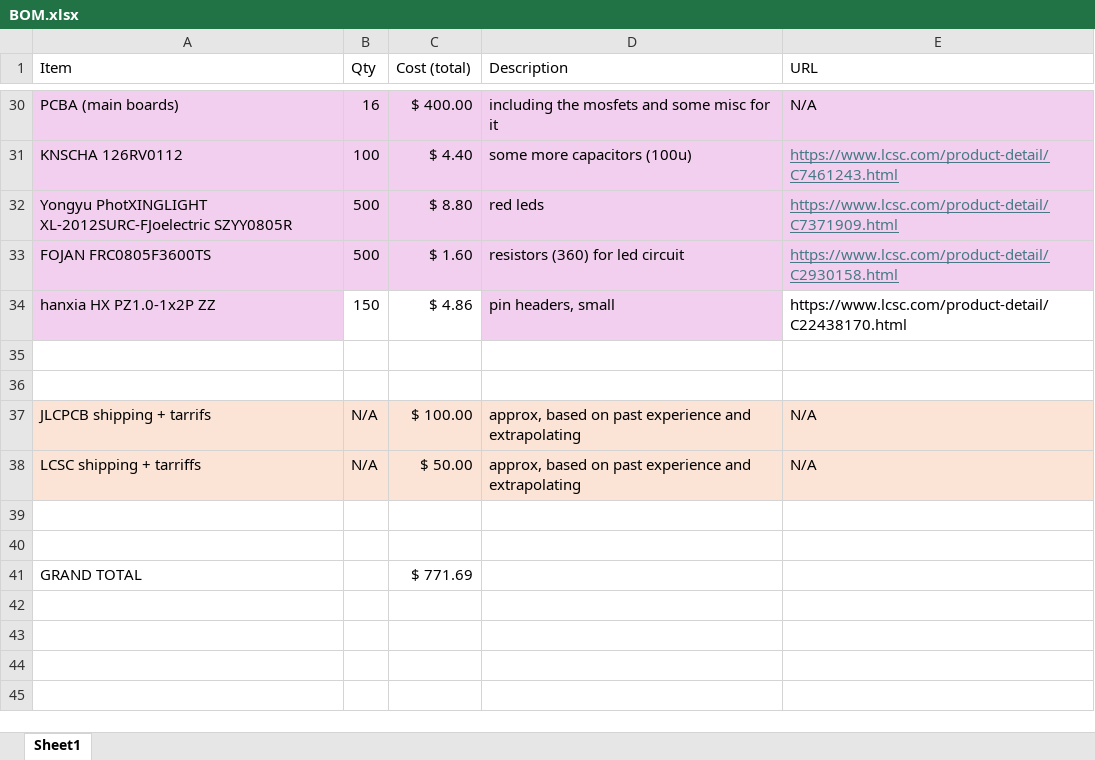
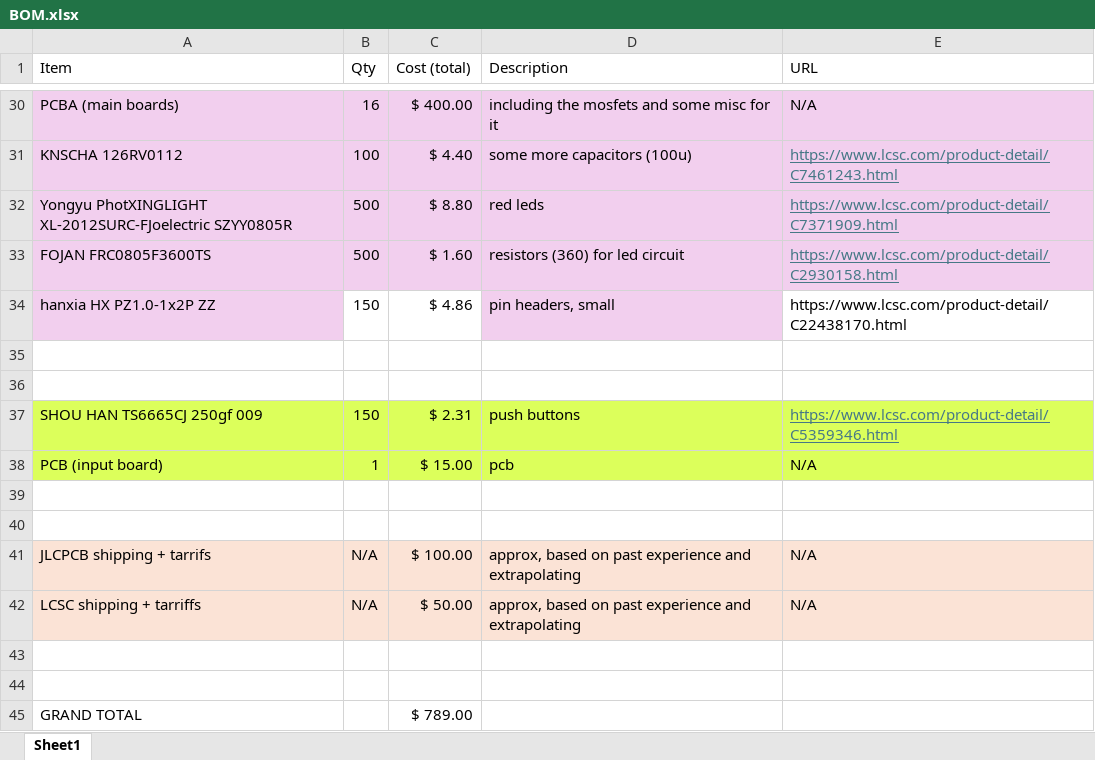
Before and after one commit to tiydwe/SRAM, an Excel workbook: BOM.xlsx, sheet Sheet1, drawn as a sheet; only a part is shown, gaps mark what is left out; values as stored, in another font and other column widths than the file's, no borders; addresses are those after the commit; the diff names each change by its address in the sheet, - before the commit and + after, or states it on an @@ line.

Commit message:
create schematic for input board and footprints

```diff
--- a/BOM.xlsx (sheet Sheet1)
+++ b/BOM.xlsx (sheet Sheet1)
+row 37: SHOU HAN TS6665CJ 250gf 009 | 150 | $ 2.31 | push buttons | https://www.lcsc.com/product-detail/C5359346.html
+row 38: PCB (input board) | 1 | $ 15.00 | pcb | N/A
+row 39: (empty)
+row 40: (empty)
-C45 (Cost (total)): $ 771.69
+C45 (Cost (total)): $ 789.00
```
Also changed, not shown: 8 other files.
